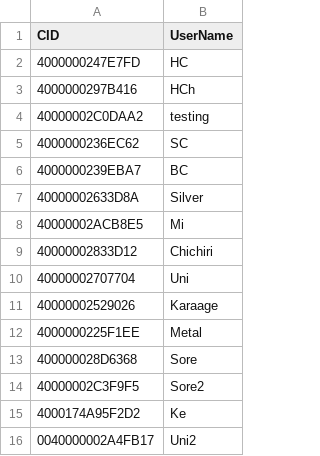
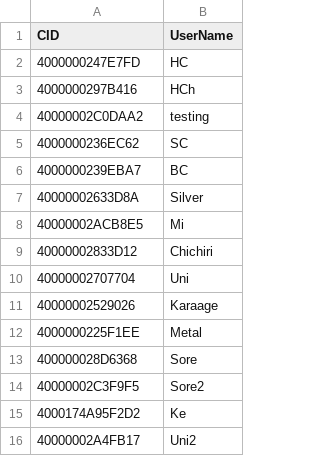
Before and after one commit to cielo-h/database, a CSV file: PosAccount.csv, drawn as a sheet.

Commit message:
Update PosAccount.csv

```diff
--- a/PosAccount.csv
+++ b/PosAccount.csv
@@ -15,2 +15,2 @@ CID,UserName
 4000174A95F2D2,Ke
-0040000002A4FB17,Uni2
+40000002A4FB17,Uni2
```
